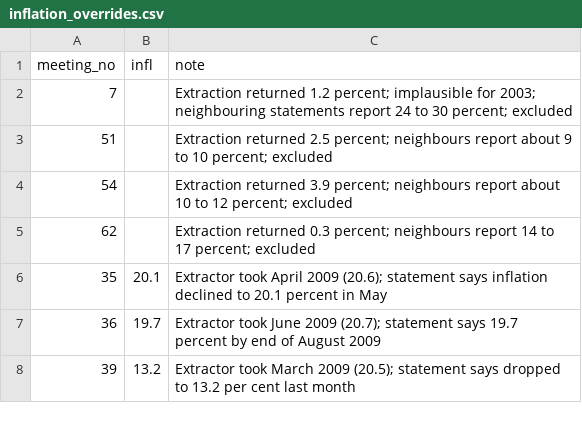
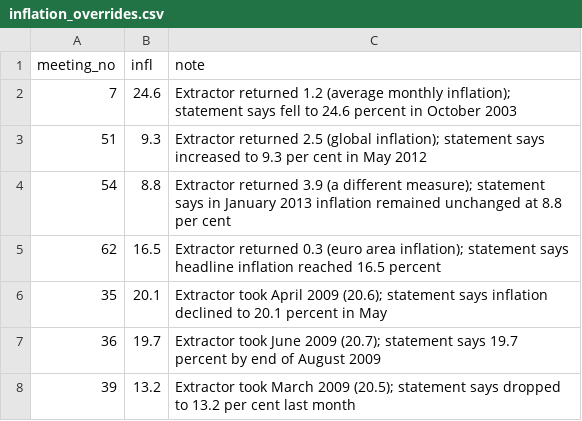
Before and after one commit to Mbibachris/cb-policy-tone, a CSV file: data/external/inflation_overrides.csv, drawn as a sheet; only a part is shown; the diff covers the shown part only.

Commit message:
Hand-check inflation for all meetings: 59 documented overrides, 117 of 118 meetings covered

```diff
--- a/data/external/inflation_overrides.csv
+++ b/data/external/inflation_overrides.csv
@@ -1,6 +1,6 @@
 meeting_no,infl,note
-7,,Extraction returned 1.2 percent; implausible for 2003; neighbouring statements report 24 to 30 percent; excluded
-51,,Extraction returned 2.5 percent; neighbours report about 9 to 10 percent; excluded
-54,,Extraction returned 3.9 percent; neighbours report about 10 to 12 percent; excluded
-62,,Extraction returned 0.3 percent; neighbours report 14 to 17 percent; excluded
+7,24.6,Extractor returned 1.2 (average monthly inflation); statement says fell to 24.6 percent in October 2003
+51,9.3,Extractor returned 2.5 (global inflation); statement says increased to 9.3 per cent in May 2012
+54,8.8,Extractor returned 3.9 (a different measure); statement says in January 2013 inflation remained unchanged at 8.8 per cent
+62,16.5,Extractor returned 0.3 (euro area inflation); statement says headline inflation reached 16.5 percent
 35,20.1,Extractor took April 2009 (20.6); statement says inflation declined to 20.1 percent in May
```
Also changed, not shown: 46 added rows elsewhere in this file, data/processed/inflation_from_statements.csv, 1 other file.
